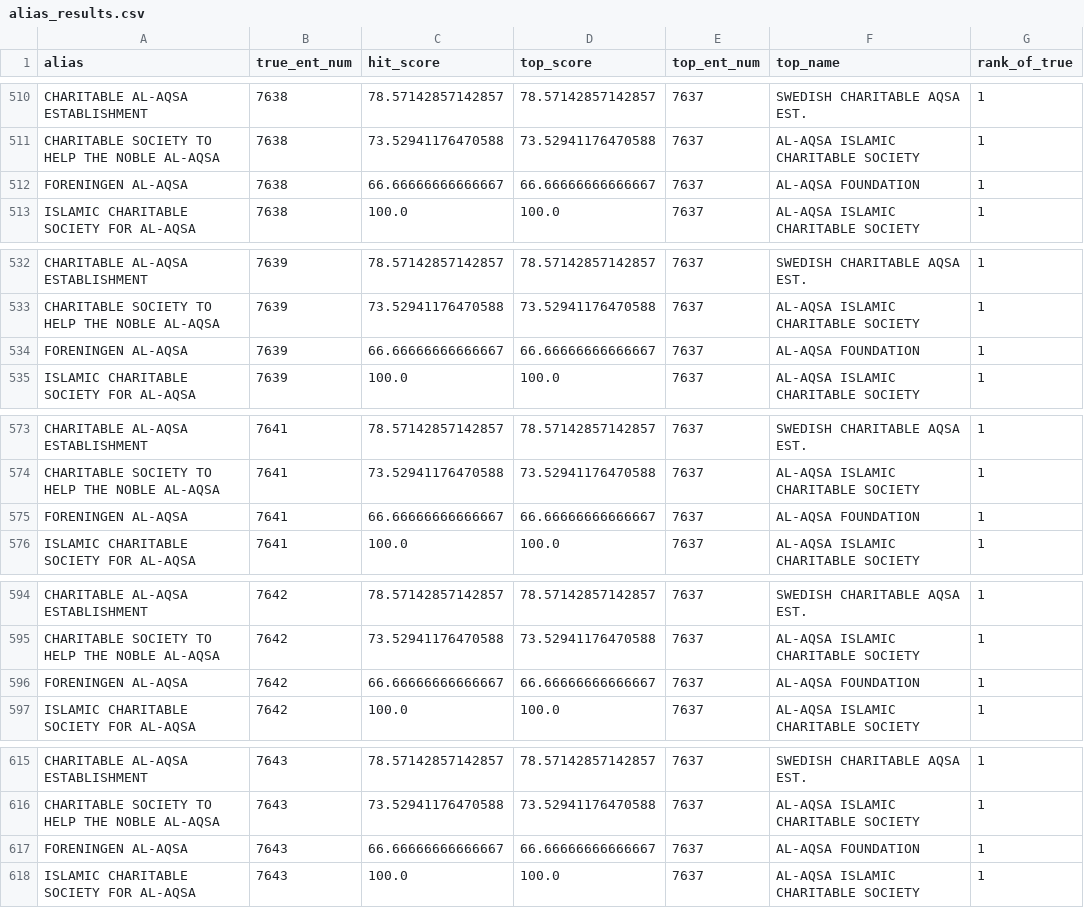
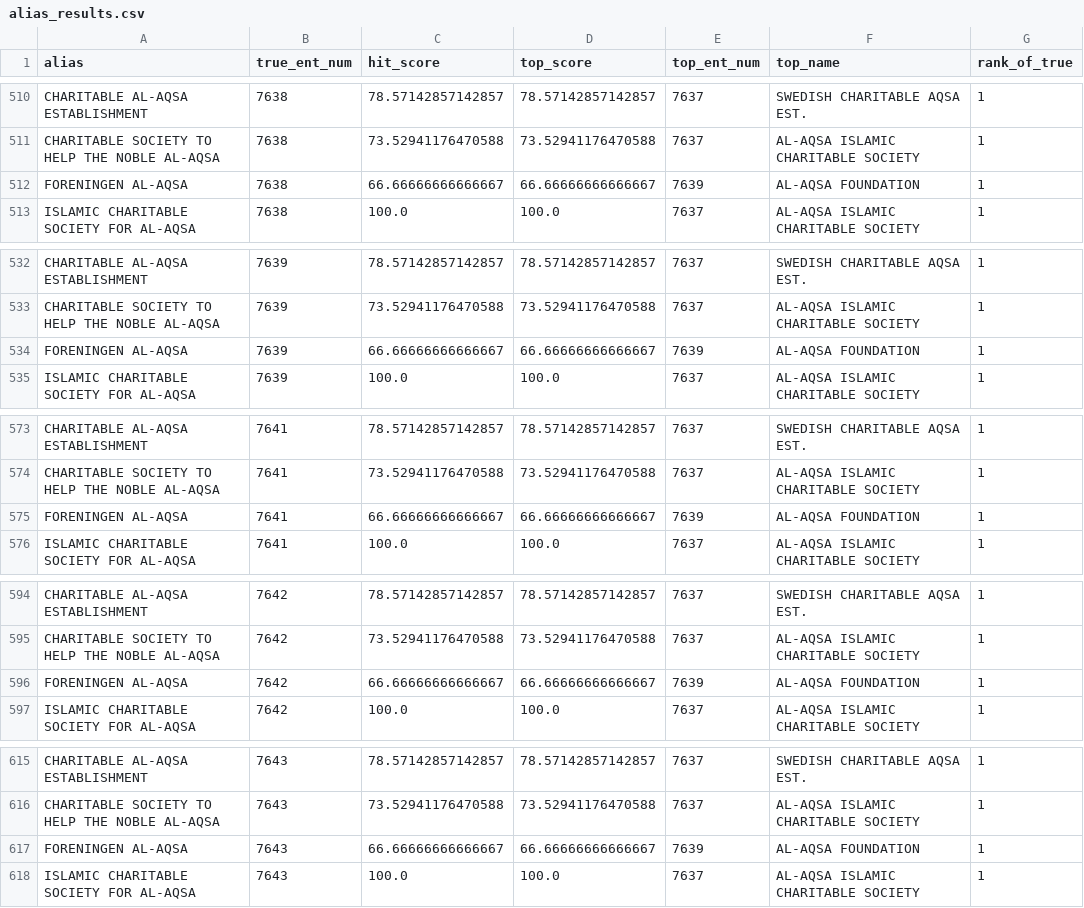
Before and after one commit to harshit-malik-nyu/sanctions-triage, a CSV file: evidence/alias_results.csv, drawn as a sheet; only a part is shown, gaps mark what is left out; the diff covers the shown part only.

```diff
--- a/evidence/alias_results.csv
+++ b/evidence/alias_results.csv
@@ -511,3 +511,3 @@ CHARITABLE AL-AQSA ESTABLISHMENT,7638,78.57142857142857,78.57142857142857,7637,S
 CHARITABLE SOCIETY TO HELP THE NOBLE AL-AQSA,7638,73.52941176470588,73.52941176470588,7637,AL-AQSA ISLAMIC CHARITABLE SOCIETY,1
-FORENINGEN AL-AQSA,7638,66.66666666666667,66.66666666666667,7637,AL-AQSA FOUNDATION,1
+FORENINGEN AL-AQSA,7638,66.66666666666667,66.66666666666667,7639,AL-AQSA FOUNDATION,1
 ISLAMIC CHARITABLE SOCIETY FOR AL-AQSA,7638,100.0,100.0,7637,AL-AQSA ISLAMIC CHARITABLE SOCIETY,1
@@ -533,3 +533,3 @@ CHARITABLE AL-AQSA ESTABLISHMENT,7639,78.57142857142857,78.57142857142857,7637,S
 CHARITABLE SOCIETY TO HELP THE NOBLE AL-AQSA,7639,73.52941176470588,73.52941176470588,7637,AL-AQSA ISLAMIC CHARITABLE SOCIETY,1
-FORENINGEN AL-AQSA,7639,66.66666666666667,66.66666666666667,7637,AL-AQSA FOUNDATION,1
+FORENINGEN AL-AQSA,7639,66.66666666666667,66.66666666666667,7639,AL-AQSA FOUNDATION,1
 ISLAMIC CHARITABLE SOCIETY FOR AL-AQSA,7639,100.0,100.0,7637,AL-AQSA ISLAMIC CHARITABLE SOCIETY,1
@@ -574,3 +574,3 @@ CHARITABLE AL-AQSA ESTABLISHMENT,7641,78.57142857142857,78.57142857142857,7637,S
 CHARITABLE SOCIETY TO HELP THE NOBLE AL-AQSA,7641,73.52941176470588,73.52941176470588,7637,AL-AQSA ISLAMIC CHARITABLE SOCIETY,1
-FORENINGEN AL-AQSA,7641,66.66666666666667,66.66666666666667,7637,AL-AQSA FOUNDATION,1
+FORENINGEN AL-AQSA,7641,66.66666666666667,66.66666666666667,7639,AL-AQSA FOUNDATION,1
 ISLAMIC CHARITABLE SOCIETY FOR AL-AQSA,7641,100.0,100.0,7637,AL-AQSA ISLAMIC CHARITABLE SOCIETY,1
@@ -595,3 +595,3 @@ CHARITABLE AL-AQSA ESTABLISHMENT,7642,78.57142857142857,78.57142857142857,7637,S
 CHARITABLE SOCIETY TO HELP THE NOBLE AL-AQSA,7642,73.52941176470588,73.52941176470588,7637,AL-AQSA ISLAMIC CHARITABLE SOCIETY,1
-FORENINGEN AL-AQSA,7642,66.66666666666667,66.66666666666667,7637,AL-AQSA FOUNDATION,1
+FORENINGEN AL-AQSA,7642,66.66666666666667,66.66666666666667,7639,AL-AQSA FOUNDATION,1
 ISLAMIC CHARITABLE SOCIETY FOR AL-AQSA,7642,100.0,100.0,7637,AL-AQSA ISLAMIC CHARITABLE SOCIETY,1
@@ -616,3 +616,3 @@ CHARITABLE AL-AQSA ESTABLISHMENT,7643,78.57142857142857,78.57142857142857,7637,S
 CHARITABLE SOCIETY TO HELP THE NOBLE AL-AQSA,7643,73.52941176470588,73.52941176470588,7637,AL-AQSA ISLAMIC CHARITABLE SOCIETY,1
-FORENINGEN AL-AQSA,7643,66.66666666666667,66.66666666666667,7637,AL-AQSA FOUNDATION,1
+FORENINGEN AL-AQSA,7643,66.66666666666667,66.66666666666667,7639,AL-AQSA FOUNDATION,1
 ISLAMIC CHARITABLE SOCIETY FOR AL-AQSA,7643,100.0,100.0,7637,AL-AQSA ISLAMIC CHARITABLE SOCIETY,1
```
Also changed, not shown: 21 edited cells elsewhere in this file, evidence/clean_results.csv, 1 other file.
